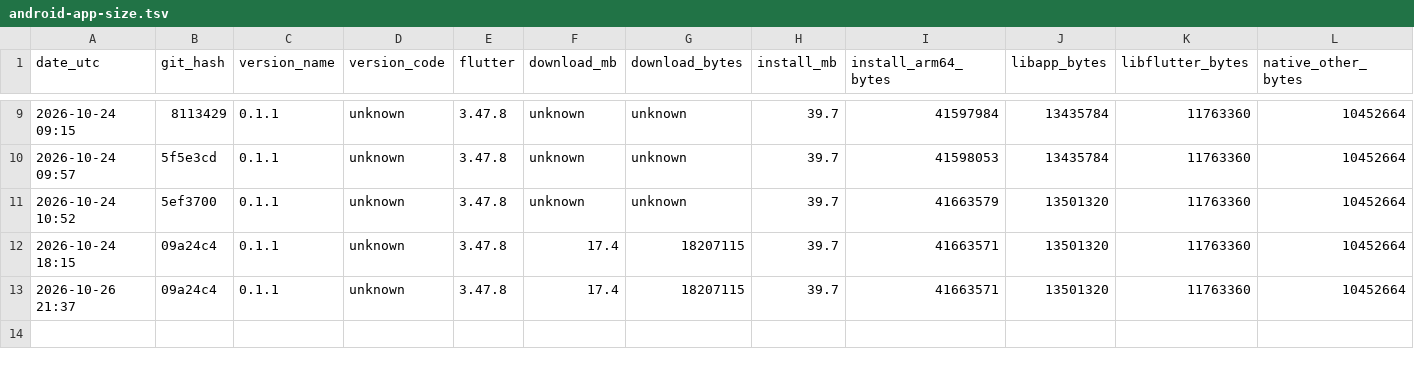
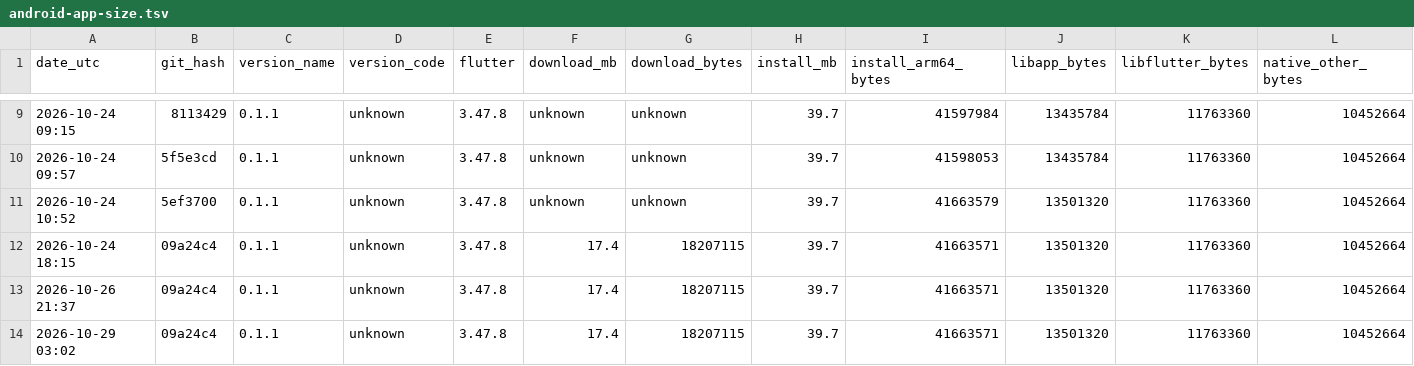
Before and after one commit to guettli/sharedinbox, a TSV file: android-app-size.tsv, drawn as a sheet; only a part is shown, gaps mark what is left out; rows hold the shown columns only; the diff names each change by its address in the sheet, - before the commit and + after, or states it on an @@ line.

```diff
--- a/android-app-size.tsv
+++ b/android-app-size.tsv
+row 14: 2026-10-29 03:02 | 09a24c4 | 0.1.1 | unknown | 3.47.8 | 17.4 | 18207115 | 39.7 | 41663571 | 13501320 | 11763360 | 10452664
```
